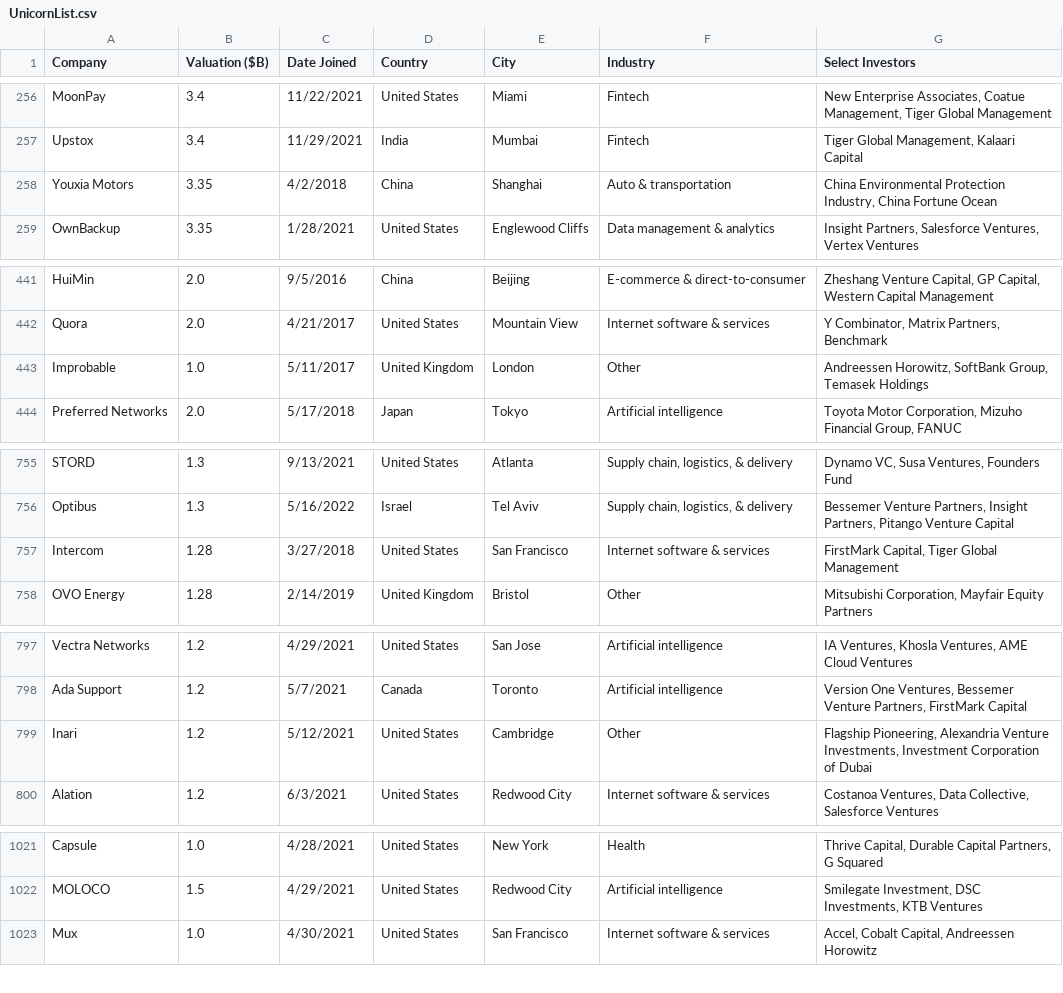
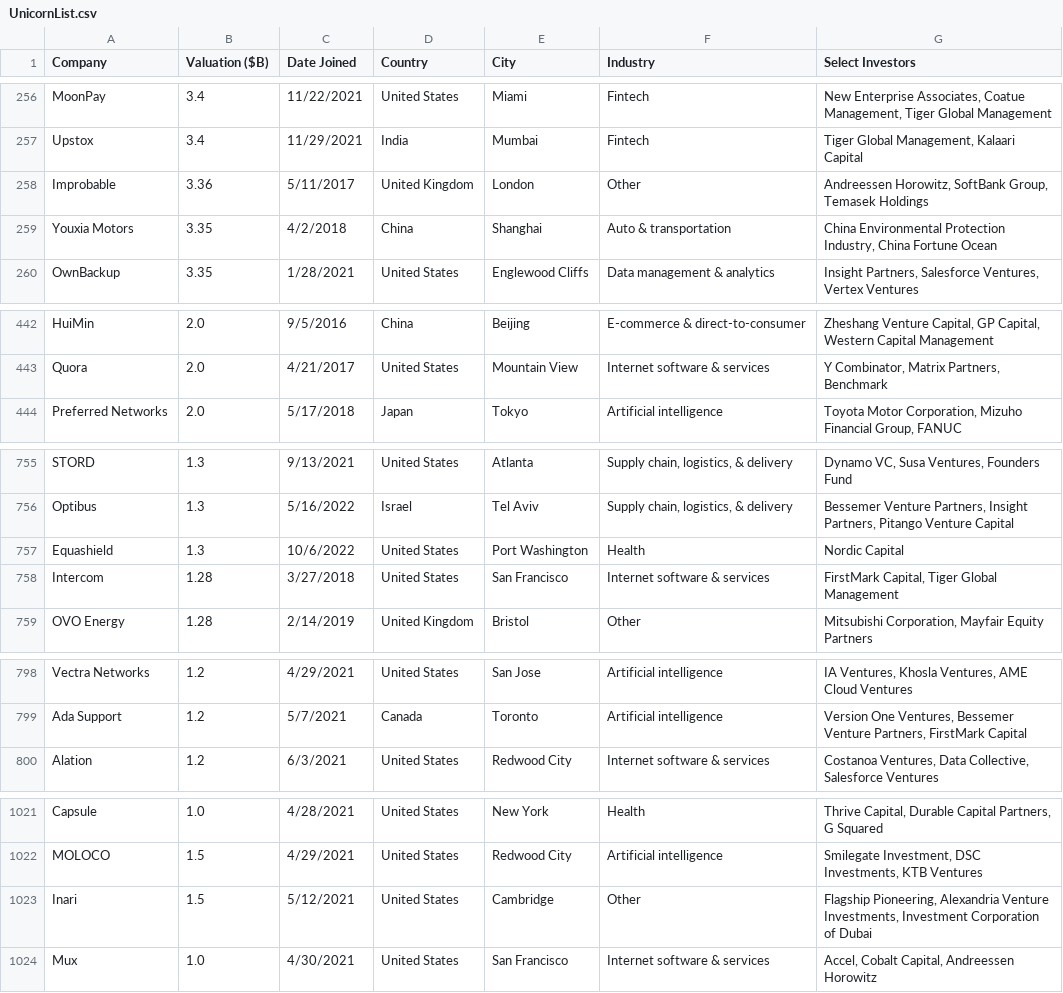
Before and after one commit to Hiromisa/unicorn-autoscrape, a CSV file: UnicornList.csv, drawn as a sheet; only a part is shown, gaps mark what is left out.

```diff
--- a/UnicornList.csv
+++ b/UnicornList.csv
@@ -257,2 +257,3 @@ MoonPay,3.4,11/22/2021,United States,Miami,Fintech,"New Enterprise Associates, C
 Upstox,3.4,11/29/2021,India,Mumbai,Fintech,"Tiger Global Management, Kalaari Capital"
+Improbable,3.36,5/11/2017,United Kingdom,London,Other,"Andreessen Horowitz, SoftBank Group, Temasek Holdings"
 Youxia Motors,3.35,4/2/2018,China,Shanghai,Auto & transportation,"China Environmental Protection Industry, China Fortune Ocean"
@@ -442,3 +443,2 @@ HuiMin,2.0,9/5/2016,China,Beijing,E-commerce & direct-to-consumer,"Zheshang Vent
 Quora,2.0,4/21/2017,United States,Mountain View,Internet software & services,"Y Combinator, Matrix Partners, Benchmark"
-Improbable,1.0,5/11/2017,United Kingdom,London,Other,"Andreessen Horowitz, SoftBank Group, Temasek Holdings"
 Preferred Networks,2.0,5/17/2018,Japan,Tokyo,Artificial intelligence,"Toyota Motor Corporation, Mizuho Financial Group, FANUC"
@@ -756,2 +756,3 @@ STORD,1.3,9/13/2021,United States,Atlanta,"Supply chain, logistics, & delivery",
 Optibus,1.3,5/16/2022,Israel,Tel Aviv,"Supply chain, logistics, & delivery","Bessemer Venture Partners, Insight Partners, Pitango Venture Capital"
+Equashield,1.3,10/6/2022,United States,Port Washington,Health,Nordic Capital
 Intercom,1.28,3/27/2018,United States,San Francisco,Internet software & services,"FirstMark Capital, Tiger Global Management"
@@ -798,3 +799,2 @@ Vectra Networks,1.2,4/29/2021,United States,San Jose,Artificial intelligence,"IA
 Ada Support,1.2,5/7/2021,Canada,Toronto,Artificial intelligence,"Version One Ventures, Bessemer Venture Partners, FirstMark Capital"
-Inari,1.2,5/12/2021,United States,Cambridge,Other,"Flagship Pioneering, Alexandria Venture Investments, Investment Corporation of Dubai"
 Alation,1.2,6/3/2021,United States,Redwood City,Internet software & services,"Costanoa Ventures, Data Collective, Salesforce Ventures"
@@ -1022,2 +1022,3 @@ Capsule,1.0,4/28/2021,United States,New York,Health,"Thrive Capital, Durable Cap
 MOLOCO,1.5,4/29/2021,United States,Redwood City,Artificial intelligence,"Smilegate Investment, DSC Investments, KTB Ventures"
+Inari,1.5,5/12/2021,United States,Cambridge,Other,"Flagship Pioneering, Alexandria Venture Investments, Investment Corporation of Dubai"
 Mux,1.0,4/30/2021,United States,San Francisco,Internet software & services,"Accel, Cobalt Capital, Andreessen Horowitz"
```
